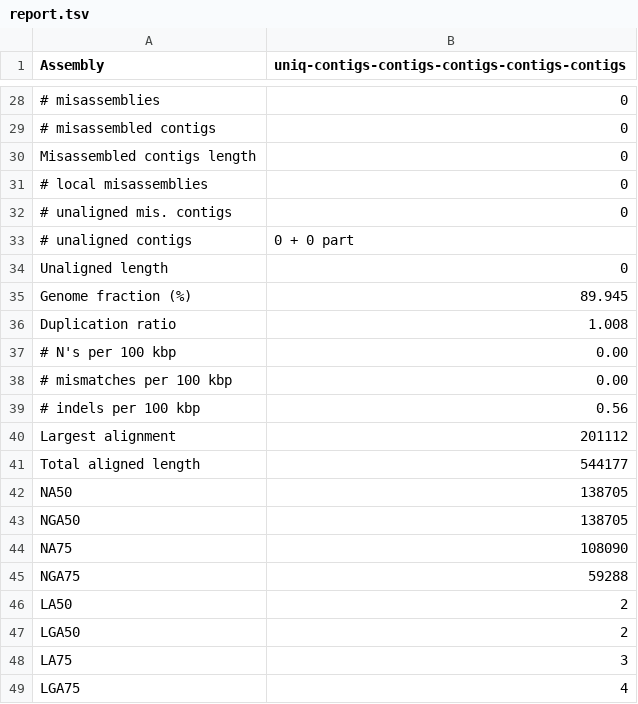
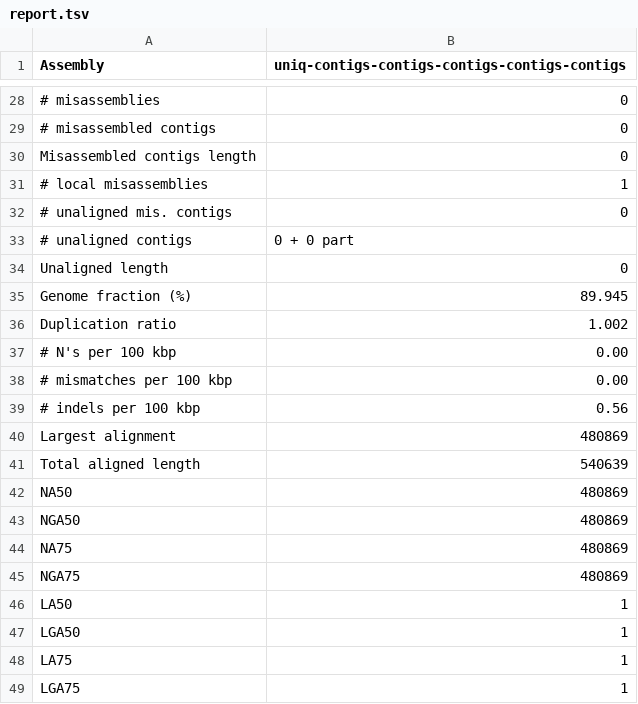
Before and after one commit to chungongyu/website, a TSV file: quast/diploid_config_simlord/config0/siga/report.tsv, drawn as a sheet; only a part is shown, gaps mark what is left out; the diff covers the shown part only; the diff names each change by its address in the sheet, - before the commit and + after, or states it on an @@ line.

```diff
--- a/quast/diploid_config_simlord/config0/siga/report.tsv
+++ b/quast/diploid_config_simlord/config0/siga/report.tsv
-B31: 0
+B31: 1
-B36: 1.008
+B36: 1.002
-B40: 201112
+B40: 480869
-B41: 544177
+B41: 540639
-B42:B43: 138705
+B42:B43: 480869
-B44: 108090
+B44: 480869
-B45: 59288
+B45: 480869
-B46:B47: 2
+B46:B47: 1
-B48: 3
+B48: 1
-B49: 4
+B49: 1
```
Also changed, not shown: 24 edited cells elsewhere in this file, quast/diploid_config_simlord/config0/siga/contigs_reports/misassemblies_report.tsv, quast/diploid_config_simlord/config0/siga/contigs_reports/transposed_report_misassemblies.tsv, 40 other files.
